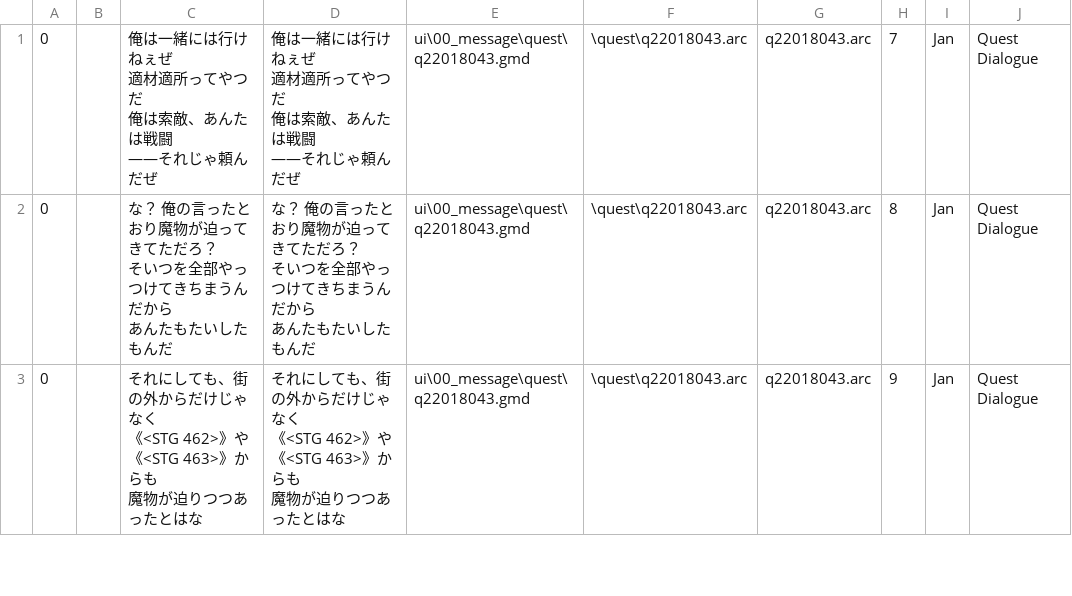
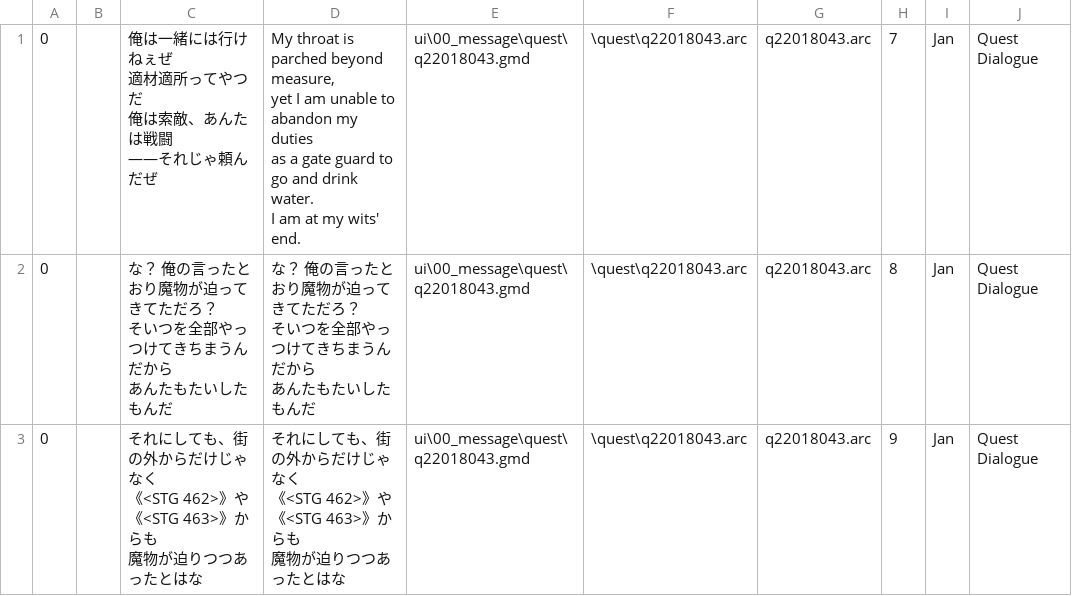
Before and after one commit to florisdekkers01-max/DDON-translation, a CSV file: English/splits/168.csv, drawn as a sheet; only a part is shown.

Commit message:
New translations 168.csv (Multilingual)
[ci skip]

```diff
--- a/English/splits/168.csv
+++ b/English/splits/168.csv
@@ -1,8 +1,8 @@
-"0","","俺は一緒には行けねぇぜ
-適材適所ってやつだ
-俺は索敵、あんたは戦闘
-――それじゃ頼んだぜ","俺は一緒には行けねぇぜ
-適材適所ってやつだ
-俺は索敵、あんたは戦闘
-――それじゃ頼んだぜ","ui\00_message\quest\q22018043.gmd","\quest\q22018043.arc","q22018043.arc","7","Jan","Quest Dialogue"
+"0","","俺は一緒には行けねぇぜ
+適材適所ってやつだ
+俺は索敵、あんたは戦闘
+――それじゃ頼んだぜ","My throat is parched beyond measure,
+yet I am unable to abandon my duties
+as a gate guard to go and drink water.
+I am at my wits' end.","ui\00_message\quest\q22018043.gmd","\quest\q22018043.arc","q22018043.arc","7","Jan","Quest Dialogue"
 "0","","な？　俺の言ったとおり魔物が迫ってきてただろ？
```
